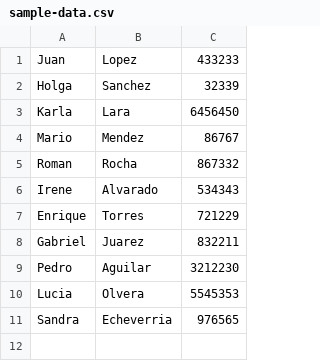
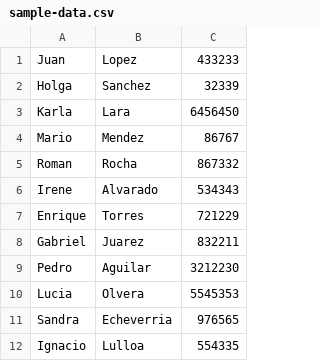
Before and after one commit to HiroNakamura/calculador, a CSV file: src/main/resources/sample-data.csv, drawn as a sheet; the diff names each change by its address in the sheet, - before the commit and + after, or states it on an @@ line.

```diff
--- a/src/main/resources/sample-data.csv
+++ b/src/main/resources/sample-data.csv
+row 12: Ignacio | Lulloa | 554335
```
Also changed, not shown: 4 other files.
